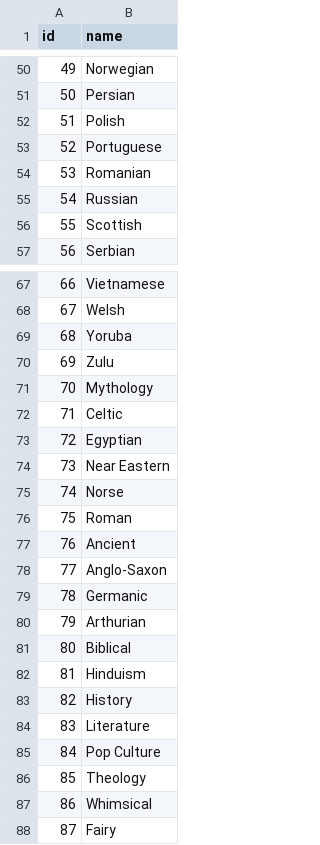
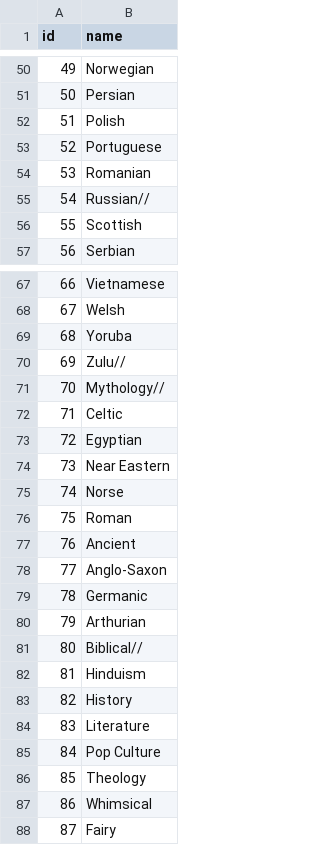
Before and after one commit to Yonjar-Android/RandomNamesApp, a CSV file: app/src/main/assets/origins.csv, drawn as a sheet; only a part is shown, gaps mark what is left out.

Commit message:
new database and translation to spanish

```diff
--- a/app/src/main/assets/origins.csv
+++ b/app/src/main/assets/origins.csv
@@ -54,3 +54,3 @@ id,name
 53,Romanian
-54,Russian
+54,Russian//
 55,Scottish
@@ -69,4 +69,4 @@ id,name
 68,Yoruba
-69,Zulu
-70,Mythology
+69,Zulu//
+70,Mythology//
 71,Celtic
@@ -80,3 +80,3 @@ id,name
 79,Arthurian
-80,Biblical
+80,Biblical//
 81,Hinduism
```
Also changed, not shown: 5 other files.
